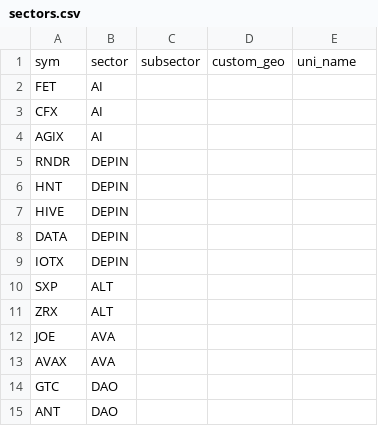
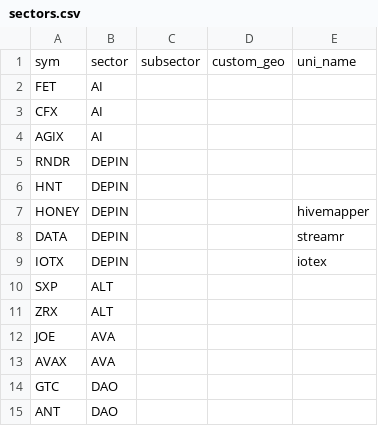
Before and after one commit to jshih2388/basic, a CSV file: sectors.csv, drawn as a sheet; only a part is shown.

Commit message:
Update sectors.csv

```diff
--- a/sectors.csv
+++ b/sectors.csv
@@ -6,5 +6,5 @@ RNDR,DEPIN,,,
 HNT,DEPIN,,,
-HIVE,DEPIN,,,
-DATA,DEPIN,,,
-IOTX,DEPIN,,,
+HONEY,DEPIN,,,hivemapper
+DATA,DEPIN,,,streamr
+IOTX,DEPIN,,,iotex
 SXP,ALT,,,
```
